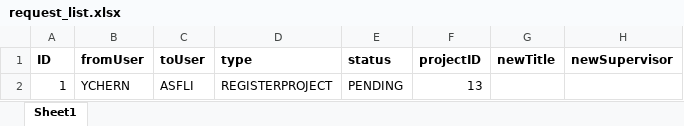
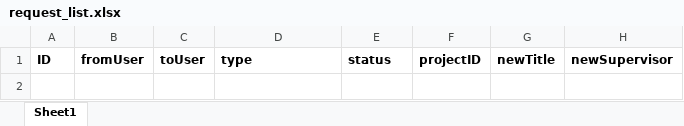
Before and after one commit to iujinwee/OOP-FYP-Management-Project, an Excel workbook: App/data/request_list.xlsx, sheet Sheet1, drawn as a sheet; values as stored, in another font and other column widths than the file's, no borders; the diff names each change by its address in the sheet, - before the commit and + after, or states it on an @@ line.

```diff
--- a/App/data/request_list.xlsx (sheet Sheet1)
+++ b/App/data/request_list.xlsx (sheet Sheet1)
-row 2: 1 | YCHERN | ASFLI | REGISTERPROJECT | PENDING | 13
```
Also changed, not shown: App/data/rollover_project.xlsx, 14 other files.
